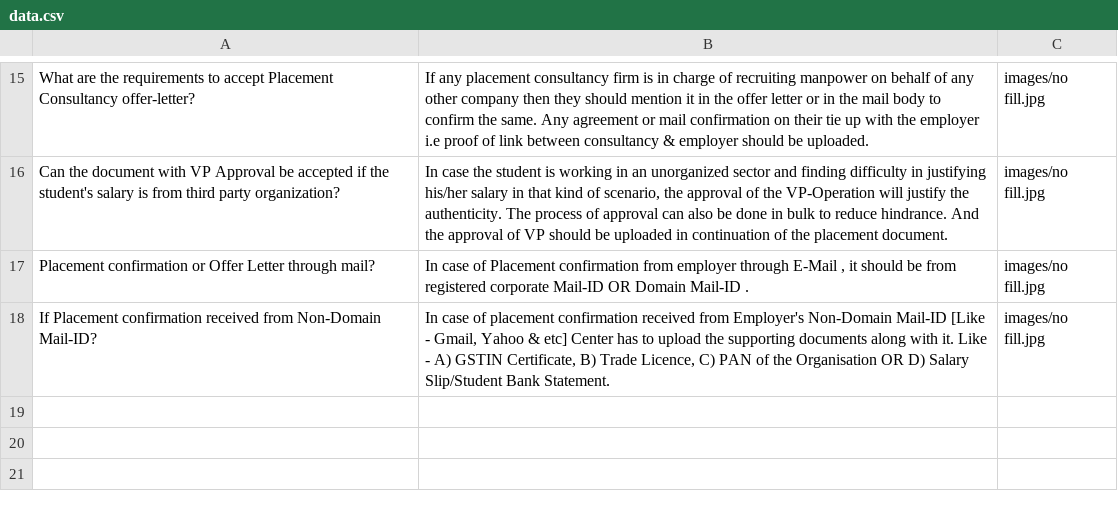
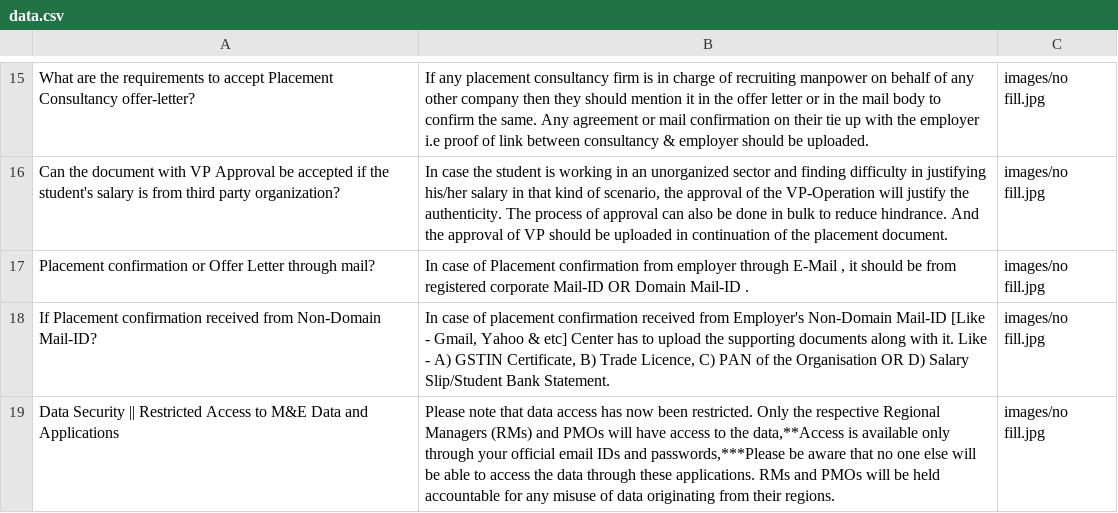
Before and after one commit to nibedanbhattacharjee97/chatproansques, a CSV file: data.csv, drawn as a sheet; only a part is shown, gaps mark what is left out; the diff names each change by its address in the sheet, - before the commit and + after, or states it on an @@ line.

Commit message:
Update data.csv
Edit By Nibedan

```diff
--- a/data.csv
+++ b/data.csv
+row 19: Data Security || Restricted Access to M&E Data and Applications | Please note that data access has now been restricted. Only the respective Regional Managers (RMs) and PMOs will have access to the data,**Access is available only through your official email IDs and passwords,***Please be aware that no one else will be able to access the data through these applications. RMs and PMOs will be held accountable for any misuse of data originating from their regions. | images/no fill.jpg
```
